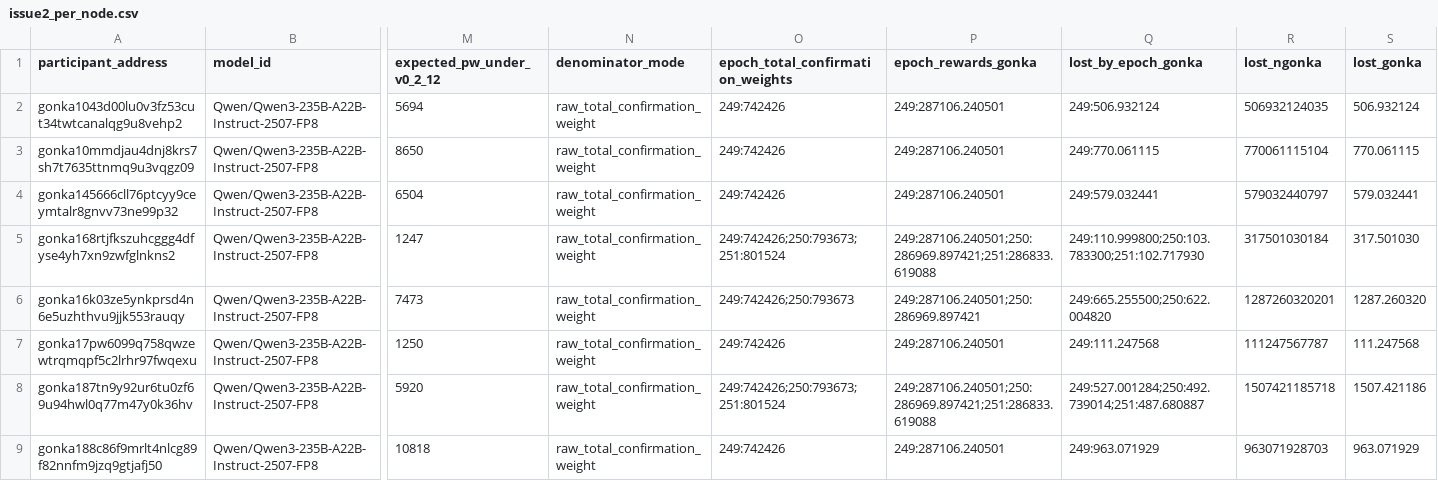
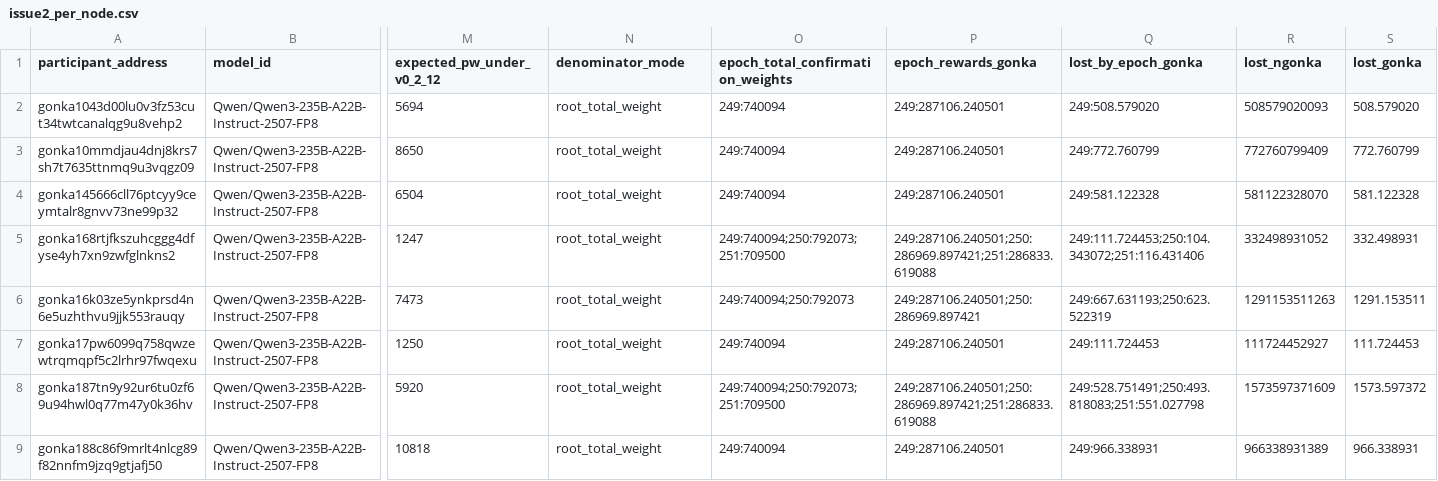
Before and after one commit to gonkalabs/GRC-e247-preserver-audit, a CSV file: output/issue2_per_node.csv, drawn as a sheet; only a part is shown, gaps mark what is left out; the diff covers the shown part only; the diff names each change by its address in the sheet, - before the commit and + after, or states it on an @@ line.

Commit message:
issue2_audit.py now uses root_total_weight, defined as parent EpochGroupData.total_weight from /epoch_group_data/{epoch} without model_id.

```diff
--- a/output/issue2_per_node.csv
+++ b/output/issue2_per_node.csv
-N2:N9 (denominator_mode): raw_total_confirmation_weight
+N2:N9 (denominator_mode): root_total_weight
-O2:O4 (epoch_total_confirmation_weights): 249:742426
+O2:O4 (epoch_total_confirmation_weights): 249:740094
-Q2 (lost_by_epoch_gonka): 249:506.932124
+Q2 (lost_by_epoch_gonka): 249:508.579020
-R2 (lost_ngonka): 506932124035
+R2 (lost_ngonka): 508579020093
-S2 (lost_gonka): 506.932124
+S2 (lost_gonka): 508.579020
-Q3 (lost_by_epoch_gonka): 249:770.061115
+Q3 (lost_by_epoch_gonka): 249:772.760799
-R3 (lost_ngonka): 770061115104
+R3 (lost_ngonka): 772760799409
-S3 (lost_gonka): 770.061115
+S3 (lost_gonka): 772.760799
-Q4 (lost_by_epoch_gonka): 249:579.032441
+Q4 (lost_by_epoch_gonka): 249:581.122328
-R4 (lost_ngonka): 579032440797
+R4 (lost_ngonka): 581122328070
-S4 (lost_gonka): 579.032441
+S4 (lost_gonka): 581.122328
-O5 (epoch_total_confirmation_weights): 249:742426;250:793673;251:801524
+O5 (epoch_total_confirmation_weights): 249:740094;250:792073;251:709500
-Q5 (lost_by_epoch_gonka): 249:110.999800;250:103.783300;251:102.717930
+Q5 (lost_by_epoch_gonka): 249:111.724453;250:104.343072;251:116.431406
-R5 (lost_ngonka): 317501030184
+R5 (lost_ngonka): 332498931052
-S5 (lost_gonka): 317.501030
+S5 (lost_gonka): 332.498931
-O6 (epoch_total_confirmation_weights): 249:742426;250:793673
+O6 (epoch_total_confirmation_weights): 249:740094;250:792073
-Q6 (lost_by_epoch_gonka): 249:665.255500;250:622.004820
+Q6 (lost_by_epoch_gonka): 249:667.631193;250:623.522319
-R6 (lost_ngonka): 1287260320201
+R6 (lost_ngonka): 1291153511263
-S6 (lost_gonka): 1287.260320
+S6 (lost_gonka): 1291.153511
-O7 (epoch_total_confirmation_weights): 249:742426
+O7 (epoch_total_confirmation_weights): 249:740094
-Q7 (lost_by_epoch_gonka): 249:111.247568
+Q7 (lost_by_epoch_gonka): 249:111.724453
-R7 (lost_ngonka): 111247567787
+R7 (lost_ngonka): 111724452927
-S7 (lost_gonka): 111.247568
+S7 (lost_gonka): 111.724453
-O8 (epoch_total_confirmation_weights): 249:742426;250:793673;251:801524
+O8 (epoch_total_confirmation_weights): 249:740094;250:792073;251:709500
-Q8 (lost_by_epoch_gonka): 249:527.001284;250:492.739014;251:487.680887
+Q8 (lost_by_epoch_gonka): 249:528.751491;250:493.818083;251:551.027798
-R8 (lost_ngonka): 1507421185718
+R8 (lost_ngonka): 1573597371609
-S8 (lost_gonka): 1507.421186
+S8 (lost_gonka): 1573.597372
-O9 (epoch_total_confirmation_weights): 249:742426
+O9 (epoch_total_confirmation_weights): 249:740094
-Q9 (lost_by_epoch_gonka): 249:963.071929
+Q9 (lost_by_epoch_gonka): 249:966.338931
-R9 (lost_ngonka): 963071928703
+R9 (lost_ngonka): 966338931389
-S9 (lost_gonka): 963.071929
+S9 (lost_gonka): 966.338931
```
Also changed, not shown: 130 edited cells elsewhere in this file, output/issue2_per_participant.csv, 5 other files.
